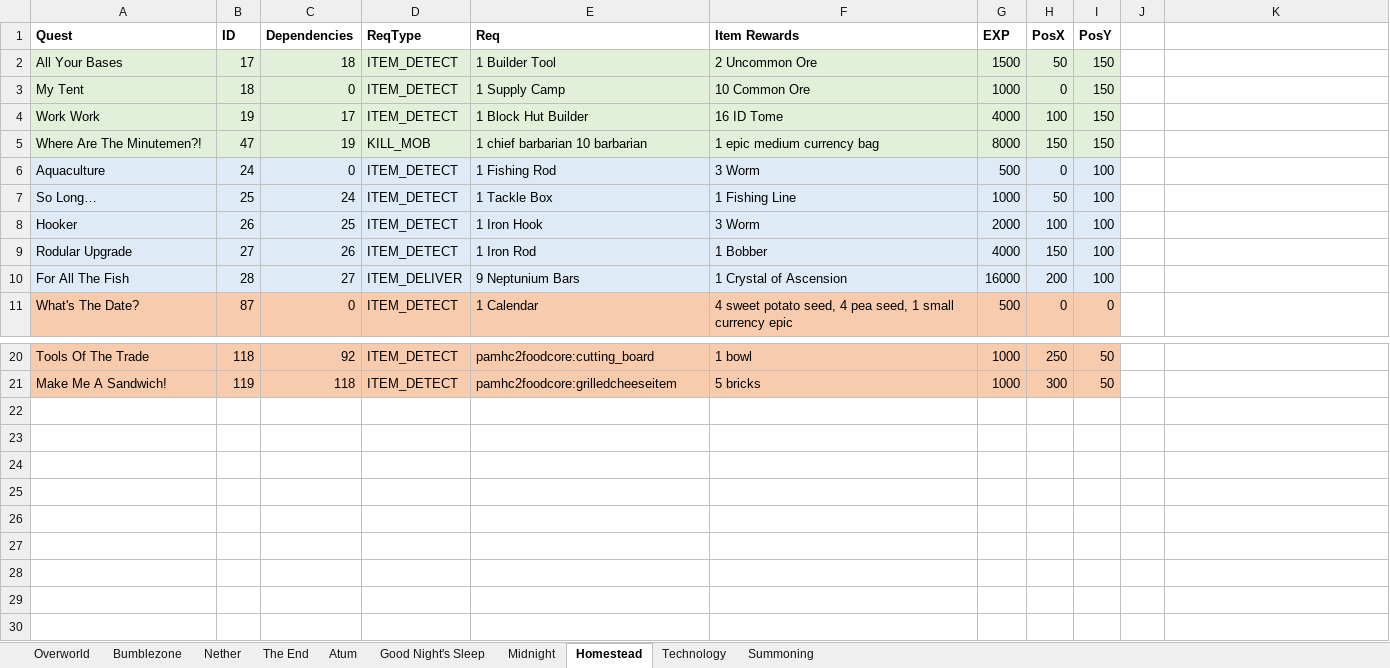
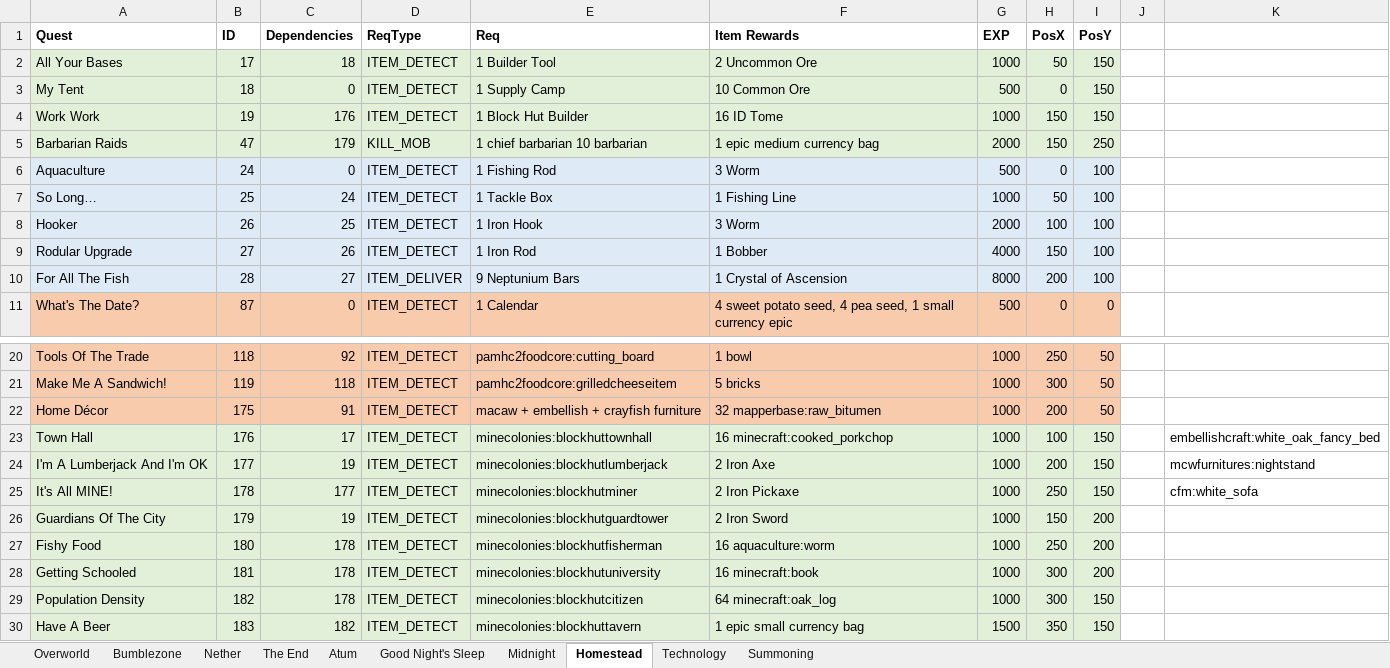
Before and after one commit to mahjerion/Craft-to-Exile-Dissonance-Server, an Excel workbook: Quests.xlsx, sheet Homestead, drawn as a sheet; only a part is shown, gaps mark what is left out; values as stored, in another font and other column widths than the file's, no borders; charts and pictures not drawn; the diff names each change by its address in the sheet, - before the commit and + after, or states it on an @@ line.

Commit message:
Quest and few mod updates

```diff
--- a/Quests.xlsx (sheet Homestead)
+++ b/Quests.xlsx (sheet Homestead)
-G2 (EXP): 1500
+G2 (EXP): 1000
-G3 (EXP): 1000
+G3 (EXP): 500
-C4 (Dependencies): 17
+C4 (Dependencies): 176
-G4 (EXP): 4000
+G4 (EXP): 1000
-H4 (PosX): 100
+H4 (PosX): 150
-A5 (Quest): Where Are The Minutemen?!
+A5 (Quest): Barbarian Raids
-C5 (Dependencies): 19
+C5 (Dependencies): 179
-G5 (EXP): 8000
+G5 (EXP): 2000
-I5 (PosY): 150
+I5 (PosY): 250
-G10 (EXP): 16000
+G10 (EXP): 8000
+row 22: Home Décor | 175 | 91 | ITEM_DETECT | macaw + embellish + crayfish furniture | 32 mapperbase:raw_bitumen | 1000 | 200 | 50
+row 23: Town Hall | 176 | 17 | ITEM_DETECT | minecolonies:blockhuttownhall | 16 minecraft:cooked_porkchop | 1000 | 100 | 150 |  | embellishcraft:white_oak_fancy_bed
+row 24: I'm A Lumberjack And I'm OK | 177 | 19 | ITEM_DETECT | minecolonies:blockhutlumberjack | 2 Iron Axe | 1000 | 200 | 150 |  | mcwfurnitures:nightstand
+row 25: It's All MINE! | 178 | 177 | ITEM_DETECT | minecolonies:blockhutminer | 2 Iron Pickaxe | 1000 | 250 | 150 |  | cfm:white_sofa
+row 26: Guardians Of The City | 179 | 19 | ITEM_DETECT | minecolonies:blockhutguardtower | 2 Iron Sword | 1000 | 150 | 200
+row 27: Fishy Food | 180 | 178 | ITEM_DETECT | minecolonies:blockhutfisherman | 16 aquaculture:worm | 1000 | 250 | 200
+row 28: Getting Schooled | 181 | 178 | ITEM_DETECT | minecolonies:blockhutuniversity | 16 minecraft:book | 1000 | 300 | 200
+row 29: Population Density | 182 | 178 | ITEM_DETECT | minecolonies:blockhutcitizen | 64 minecraft:oak_log | 1000 | 300 | 150
+row 30: Have A Beer | 183 | 182 | ITEM_DETECT | minecolonies:blockhuttavern | 1 epic small currency bag | 1500 | 350 | 150
```
Also changed, not shown: sheet Overworld, charts or pictures, 11 other files.
